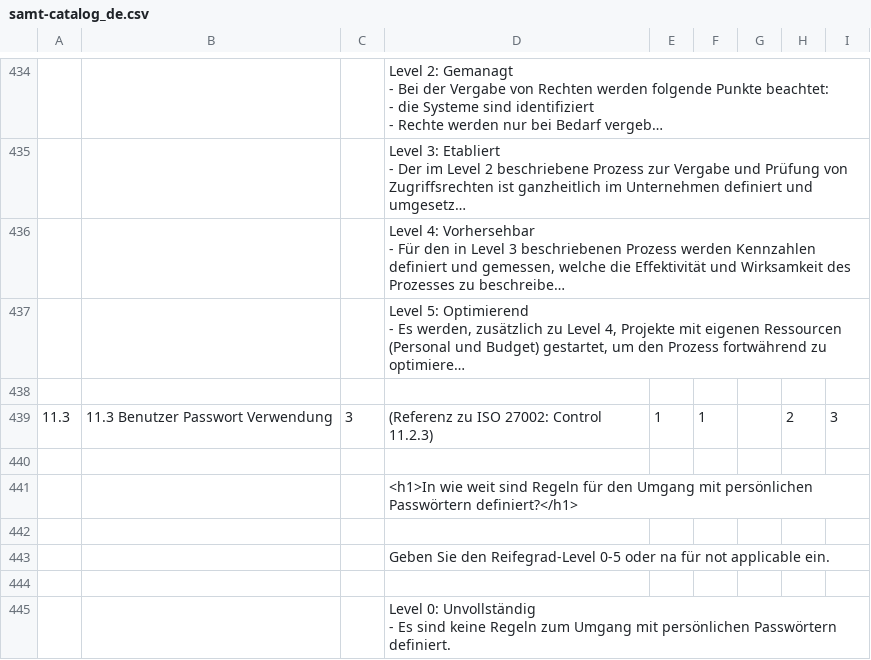
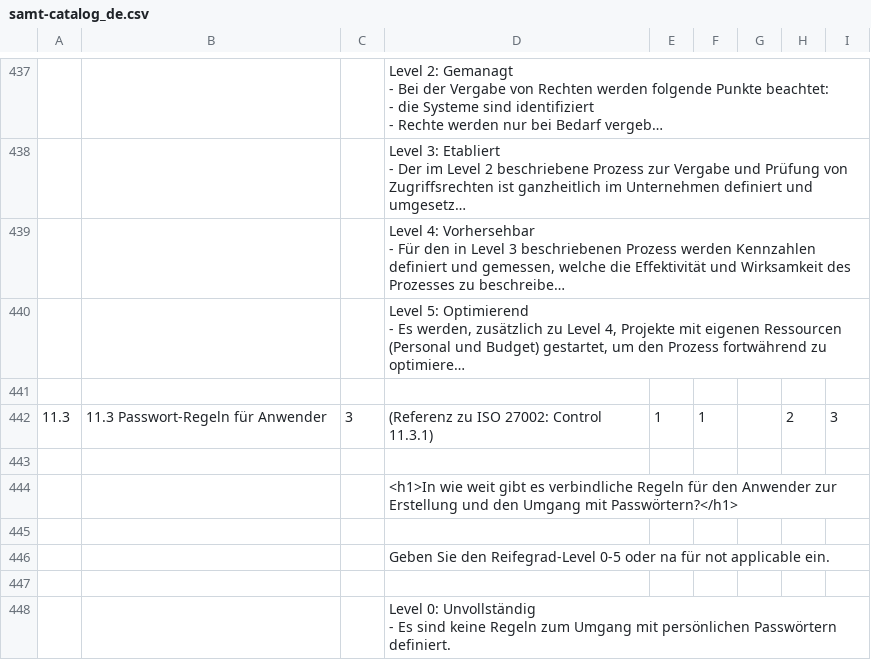
Before and after one commit to SerNet/verinice, a CSV file: sernet.verinice.samt.rcp/resources/samt-catalog_de.csv, drawn as a sheet; only a part is shown, gaps mark what is left out; long unchanged cells end in …; addresses are those after the commit; the diff covers the shown part only; the diff names each change by its address in the sheet, - before the commit and + after, or states it on an @@ line.

```diff
--- a/sernet.verinice.samt.rcp/resources/samt-catalog_de.csv
+++ b/sernet.verinice.samt.rcp/resources/samt-catalog_de.csv
-B442: 11.3 Benutzer Passwort Verwendung
+B442: 11.3 Passwort-Regeln für Anwender
-D442: (Referenz zu ISO 27002: Control 11.2.3)
+D442: (Referenz zu ISO 27002: Control 11.3.1)
-D444: …wie weit sind Regeln für den Umgang mit persönlichen Passwörtern definiert?</h1>
+D444: …wie weit gibt es verbindliche Regeln für den Anwender zur Erstellung und den Umgang mit Passwörtern?</h1>
```
Also changed, not shown: 5 added rows, 2 removed rows and 87 edited cells elsewhere in this file, sernet.verinice.samt.rcp/resources/samt-catalog.csv.
